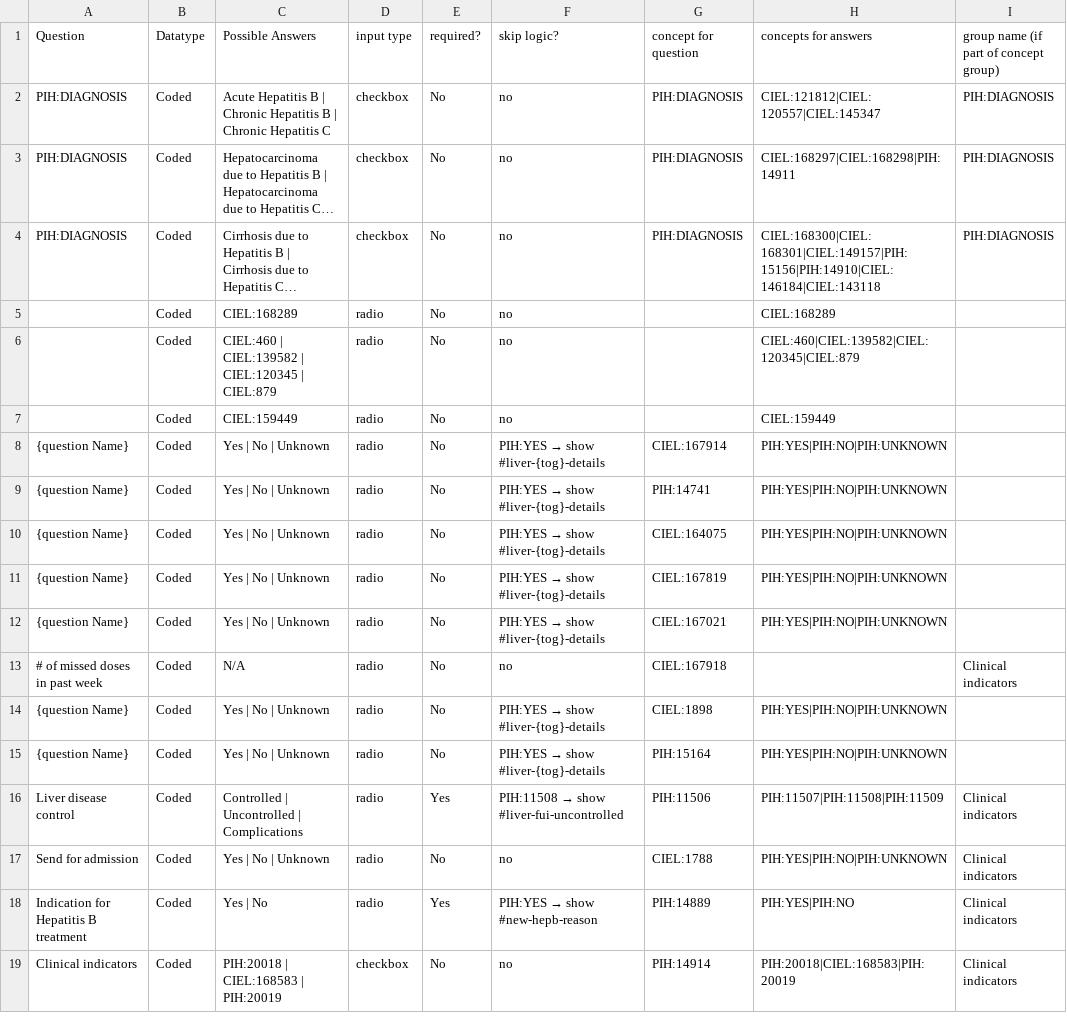
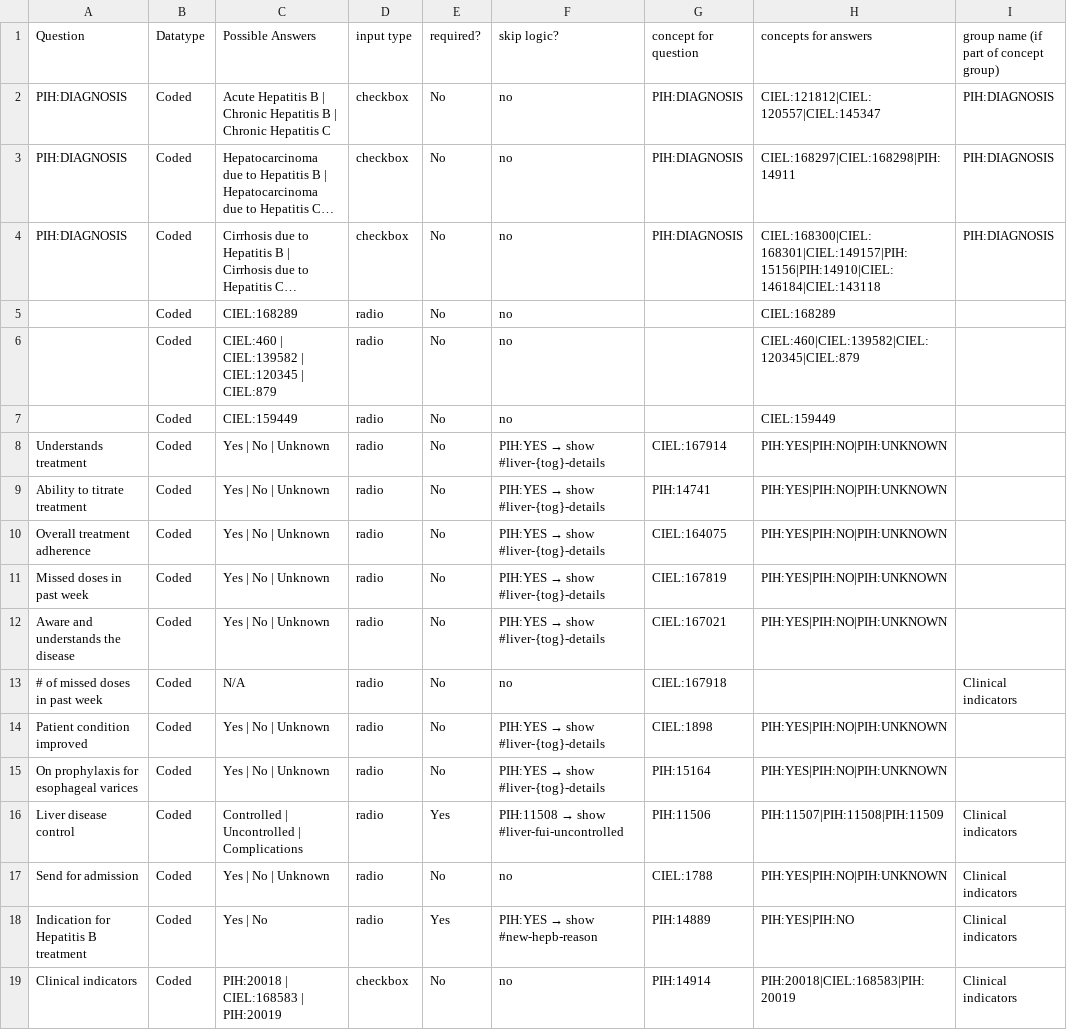
Before and after one commit to PIH/openmrs-config-pihsl, a CSV file: configuration/pih/htmlforms/documentation/section-liver.csv, drawn as a sheet; only a part is shown; long unchanged cells end in …; the diff names each change by its address in the sheet, - before the commit and + after, or states it on an @@ line.

Commit message:
UHM-9281 fix Claude documentation (batch2)

```diff
--- a/configuration/pih/htmlforms/documentation/section-liver.csv
+++ b/configuration/pih/htmlforms/documentation/section-liver.csv
-A8 (Question): {question Name}
+A8 (Question): Understands treatment
-A9 (Question): {question Name}
+A9 (Question): Ability to titrate treatment
-A10 (Question): {question Name}
+A10 (Question): Overall treatment adherence
-A11 (Question): {question Name}
+A11 (Question): Missed doses in past week
-A12 (Question): {question Name}
+A12 (Question): Aware and understands the disease
-A14 (Question): {question Name}
+A14 (Question): Patient condition improved
-A15 (Question): {question Name}
+A15 (Question): On prophylaxis for esophageal varices
```
Also changed, not shown: configuration/pih/htmlforms/documentation/section-ncd-history_v1.0.csv, configuration/pih/htmlforms/documentation/section-sickle-cell.csv, 7 other files.
